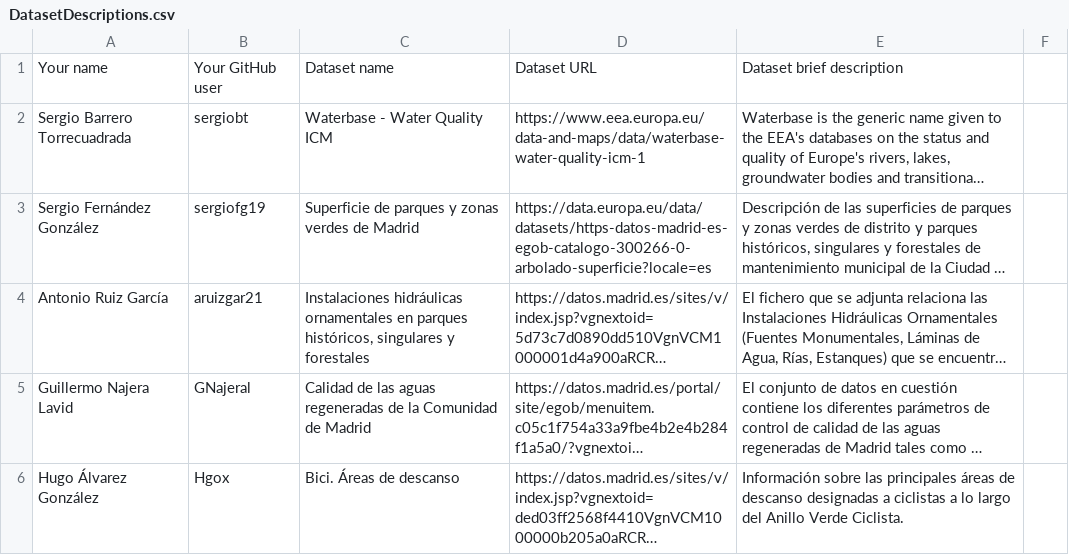
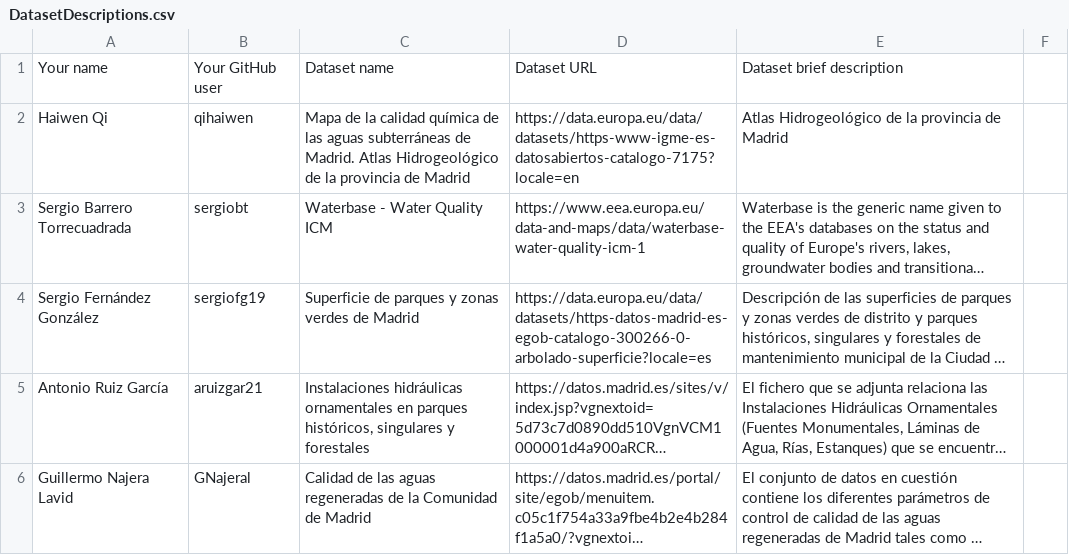
Before and after one commit to scipi0n/Curso2021-2022, a CSV file: Assignment1/DatasetDescriptions.csv, drawn as a sheet; only a part is shown; the shorter side is filled out with more unchanged rows; long unchanged cells end in …; the diff names each change by its address in the sheet, - before the commit and + after, or states it on an @@ line.

Commit message:
Update DatasetDescriptions.csv

```diff
--- a/Assignment1/DatasetDescriptions.csv
+++ b/Assignment1/DatasetDescriptions.csv
+row 2: Haiwen Qi | qihaiwen | Mapa de la calidad química de las aguas subterráneas de Madrid. Atlas Hidrogeológico de la provincia de Madrid | https://data.europa.eu/data/datasets/https-www-igme-es-datosabiertos-catalogo-7175?locale=en | Atlas Hidrogeológico de la provincia de Madrid
```
